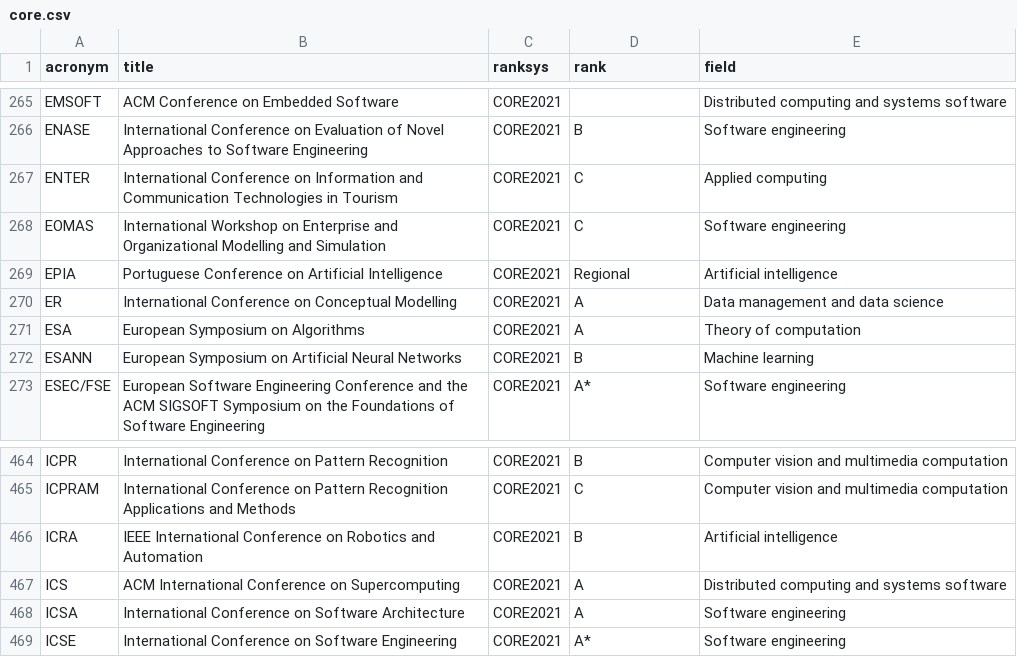
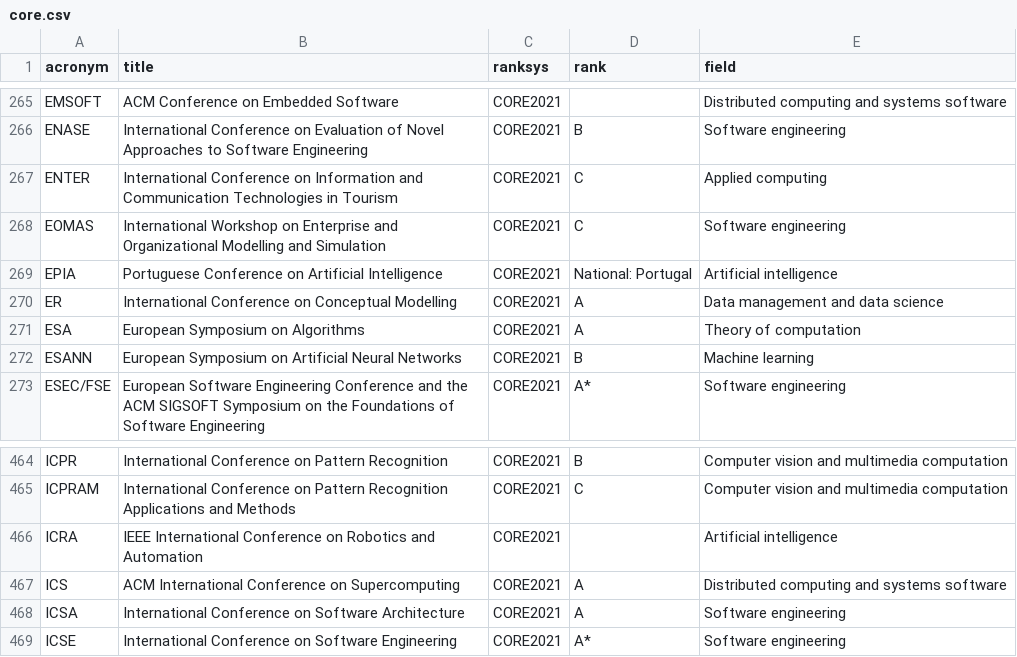
Before and after one commit to lucjaulmes/cfp-timeline, a CSV file: core.csv, drawn as a sheet; only a part is shown, gaps mark what is left out.

```diff
--- a/core.csv
+++ b/core.csv
@@ -268,3 +268,3 @@ ENTER;International Conference on Information and Communication Technologies in
 EOMAS;International Workshop on Enterprise and Organizational Modelling and Simulation;CORE2021;C;Software engineering
-EPIA;Portuguese Conference on Artificial Intelligence;CORE2021;Regional;Artificial intelligence
+EPIA;Portuguese Conference on Artificial Intelligence;CORE2021;National: Portugal;Artificial intelligence
 ER;International Conference on Conceptual Modelling;CORE2021;A;Data management and data science
@@ -465,3 +465,3 @@ ICPR;International Conference on Pattern Recognition;CORE2021;B;Computer vision
 ICPRAM;International Conference on Pattern Recognition Applications and Methods;CORE2021;C;Computer vision and multimedia computation
-ICRA;IEEE International Conference on Robotics and Automation;CORE2021;B;Artificial intelligence
+ICRA;IEEE International Conference on Robotics and Automation;CORE2021;;Artificial intelligence
 ICS;ACM International Conference on Supercomputing;CORE2021;A;Distributed computing and systems software
```
Also changed, not shown: 2 other files.
